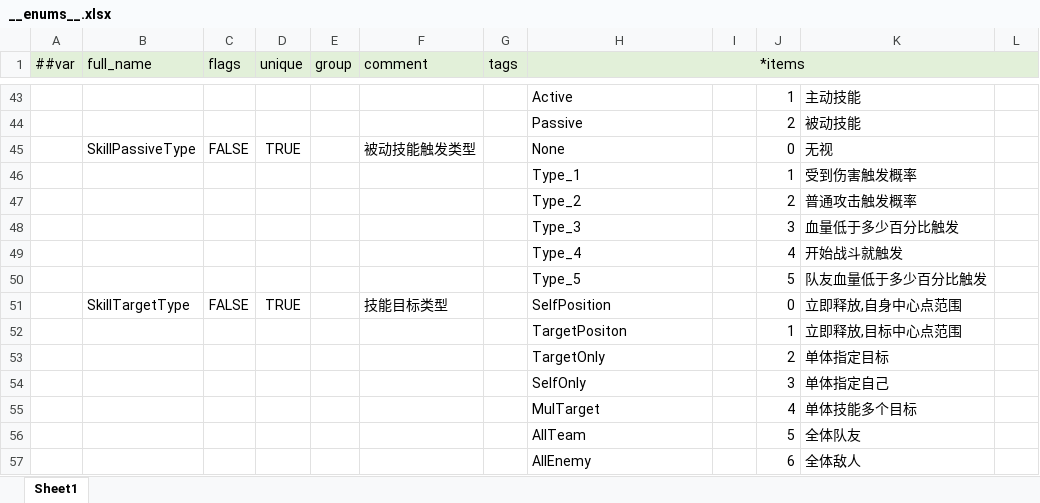
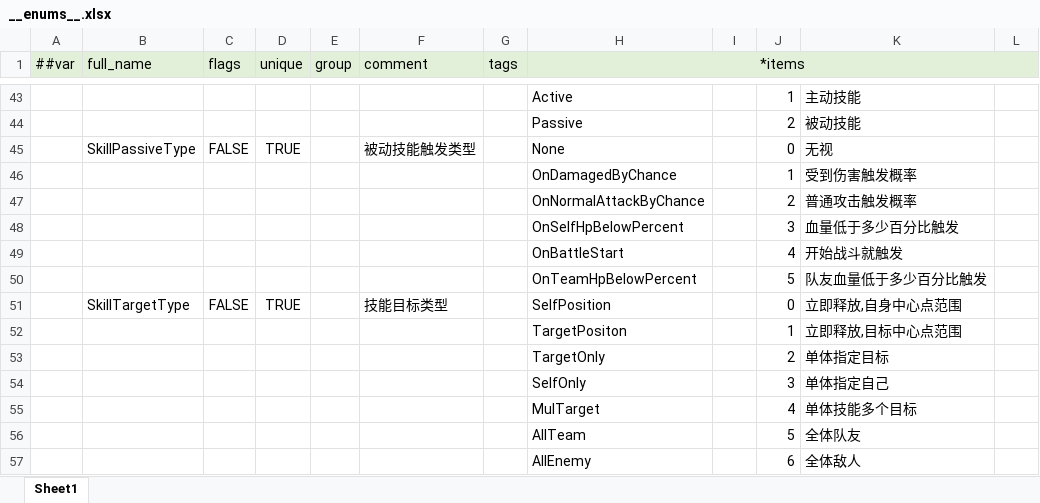
Before and after one commit to csyinghuochong/miniprogram_1, an Excel workbook: Unity/Assets/Config/Excel/__enums__.xlsx, sheet Sheet1, drawn as a sheet; only a part is shown, gaps mark what is left out; values as stored, in another font and other column widths than the file's, no borders; the diff names each change by its address in the sheet, - before the commit and + after, or states it on an @@ line.

```diff
--- a/Unity/Assets/Config/Excel/__enums__.xlsx (sheet Sheet1)
+++ b/Unity/Assets/Config/Excel/__enums__.xlsx (sheet Sheet1)
-H46 (*items): Type_1
+H46 (*items): OnDamagedByChance
-H47 (*items): Type_2
+H47 (*items): OnNormalAttackByChance
-H48 (*items): Type_3
+H48 (*items): OnSelfHpBelowPercent
-H49 (*items): Type_4
+H49 (*items): OnBattleStart
-H50 (*items): Type_5
+H50 (*items): OnTeamHpBelowPercent
```
Also changed, not shown: 6 other files.
